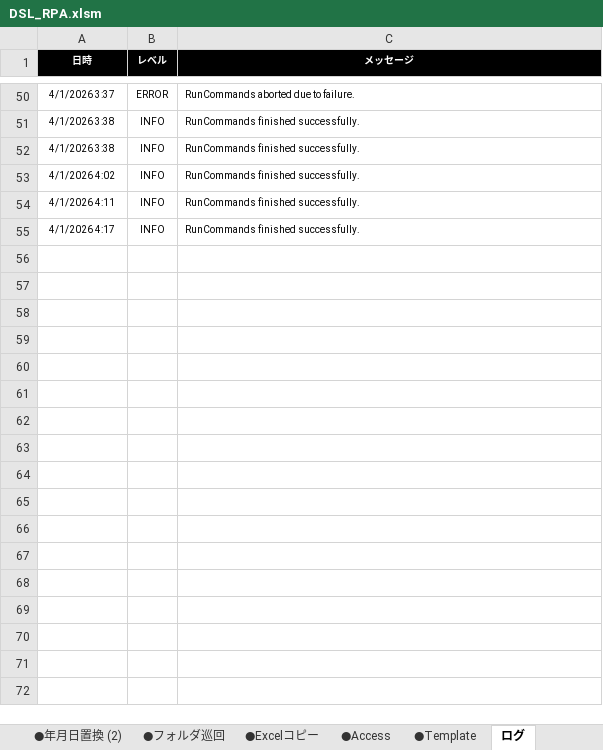
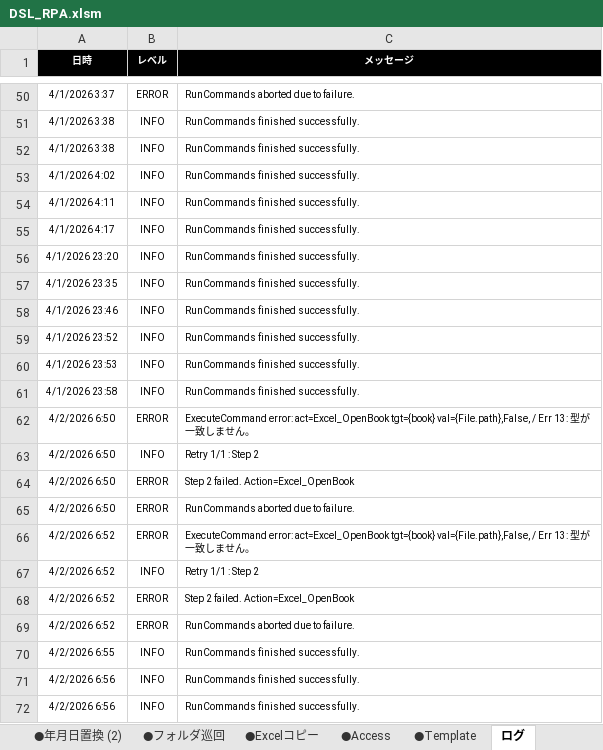
Before and after one commit to acroro/RPA_with_VBA, an Excel workbook: DSL_RPA.xlsm, sheet ログ, drawn as a sheet; only a part is shown, gaps mark what is left out; values as stored, in another font and other column widths than the file's, no borders; the diff names each change by its address in the sheet, - before the commit and + after, or states it on an @@ line.

Commit message:
Add files via upload

```diff
--- a/DSL_RPA.xlsm (sheet ログ)
+++ b/DSL_RPA.xlsm (sheet ログ)
+row 56: 4/1/2026 23:20 | INFO | RunCommands finished successfully.
+row 57: 4/1/2026 23:35 | INFO | RunCommands finished successfully.
+row 58: 4/1/2026 23:46 | INFO | RunCommands finished successfully.
+row 59: 4/1/2026 23:52 | INFO | RunCommands finished successfully.
+row 60: 4/1/2026 23:53 | INFO | RunCommands finished successfully.
+row 61: 4/1/2026 23:58 | INFO | RunCommands finished successfully.
+row 62: 4/2/2026 6:50 | ERROR | ExecuteCommand error: act=Excel_OpenBook tgt={book} val={File.path},False, / Err 13: 型が一致しません。
+row 63: 4/2/2026 6:50 | INFO | Retry 1/1 : Step 2
+row 64: 4/2/2026 6:50 | ERROR | Step 2 failed. Action=Excel_OpenBook
+row 65: 4/2/2026 6:50 | ERROR | RunCommands aborted due to failure.
+row 66: 4/2/2026 6:52 | ERROR | ExecuteCommand error: act=Excel_OpenBook tgt={book} val={File.path},False, / Err 13: 型が一致しません。
+row 67: 4/2/2026 6:52 | INFO | Retry 1/1 : Step 2
+row 68: 4/2/2026 6:52 | ERROR | Step 2 failed. Action=Excel_OpenBook
+row 69: 4/2/2026 6:52 | ERROR | RunCommands aborted due to failure.
+row 70: 4/2/2026 6:55 | INFO | RunCommands finished successfully.
+row 71: 4/2/2026 6:56 | INFO | RunCommands finished successfully.
+row 72: 4/2/2026 6:56 | INFO | RunCommands finished successfully.
```
Also changed, not shown: sheet メイン, sheet ●Access, sheet ●年月日置換, sheet ●Excelコピー.
